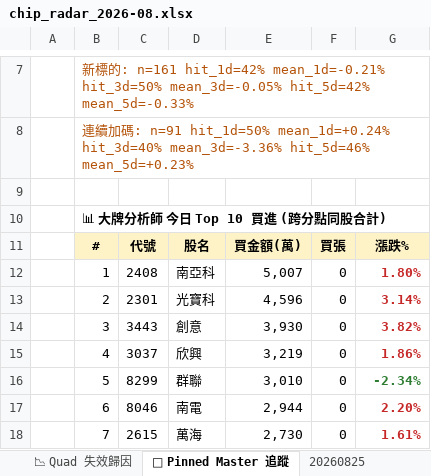
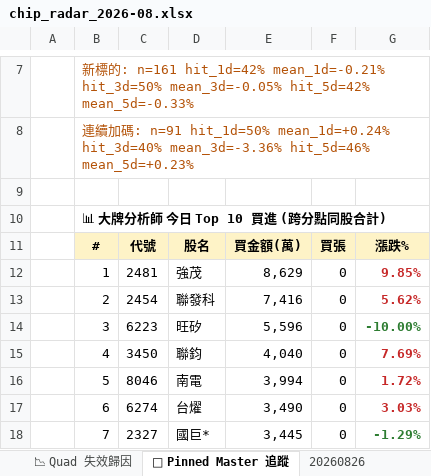
Before and after one commit to DRwillychiu/CHIP_RADAR_TW, an Excel workbook: data/reports/chip_radar_2026-08.xlsx, sheet 📌 Pinned Master 追蹤, drawn as a sheet; only a part is shown, gaps mark what is left out; values as stored, in another font and other column widths than the file's, no borders; the diff covers the shown part only; the diff names each change by its address in the sheet, - before the commit and + after, or states it on an @@ line.

```diff
--- a/data/reports/chip_radar_2026-08.xlsx (sheet 📌 Pinned Master 追蹤)
+++ b/data/reports/chip_radar_2026-08.xlsx (sheet 📌 Pinned Master 追蹤)
+sheet tab: 20260826
-C12: 2408
+C12: 2481
-D12: 南亞科
+D12: 強茂
-E12: 5,007
+E12: 8,629
-G12: 1.80%
+G12: 9.85%
-C13: 2301
+C13: 2454
-D13: 光寶科
+D13: 聯發科
-E13: 4,596
+E13: 7,416
-G13: 3.14%
+G13: 5.62%
-C14: 3443
+C14: 6223
-D14: 創意
+D14: 旺矽
-E14: 3,930
+E14: 5,596
-G14: 3.82%
+G14: -10.00%
-G14 text colour: #C62828
+G14 text colour: #2E7D32
-C15: 3037
+C15: 3450
-D15: 欣興
+D15: 聯鈞
-E15: 3,219
+E15: 4,040
-G15: 1.86%
+G15: 7.69%
-C16: 8299
+C16: 8046
-D16: 群聯
+D16: 南電
-E16: 3,010
+E16: 3,994
-G16: -2.34%
+G16: 1.72%
-G16 text colour: #2E7D32
+G16 text colour: #C62828
-C17: 8046
+C17: 6274
-D17: 南電
+D17: 台燿
-E17: 2,944
+E17: 3,490
-G17: 2.20%
+G17: 3.03%
-C18: 2615
+C18: 2327
-D18: 萬海
+D18: 國巨*
-E18: 2,730
+E18: 3,445
-G18: 1.61%
+G18: -1.29%
-G18 text colour: #C62828
+G18 text colour: #2E7D32
```
Also changed, not shown: 11 edited cells and cell formats elsewhere in this sheet, sheet 📋 今日 Dashboard, sheet 20260825, sheet 📉 Quad 失效歸因, sheet 📈 Quad 實戰追蹤, sheet 📱 手機摘要, data/reports/latest.xlsx, 25 other files.
